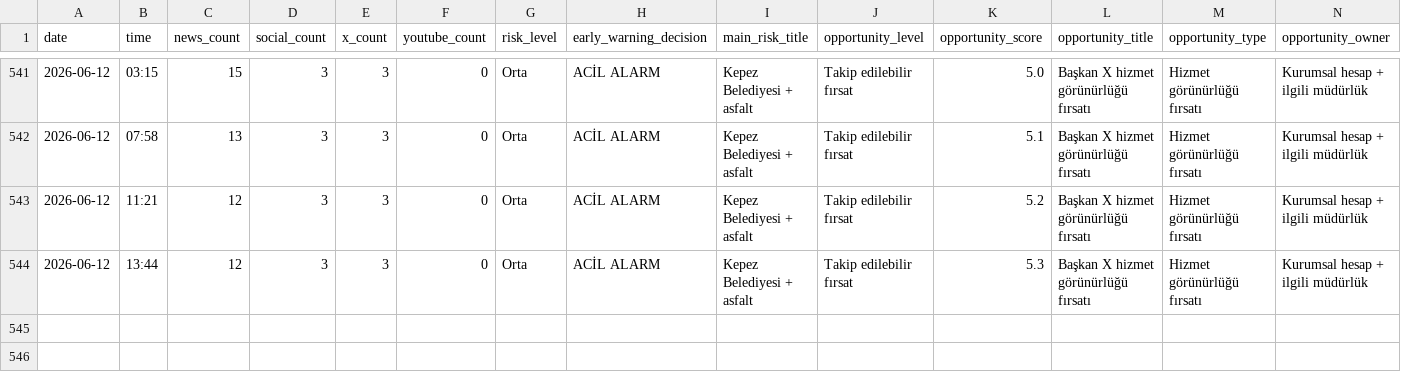
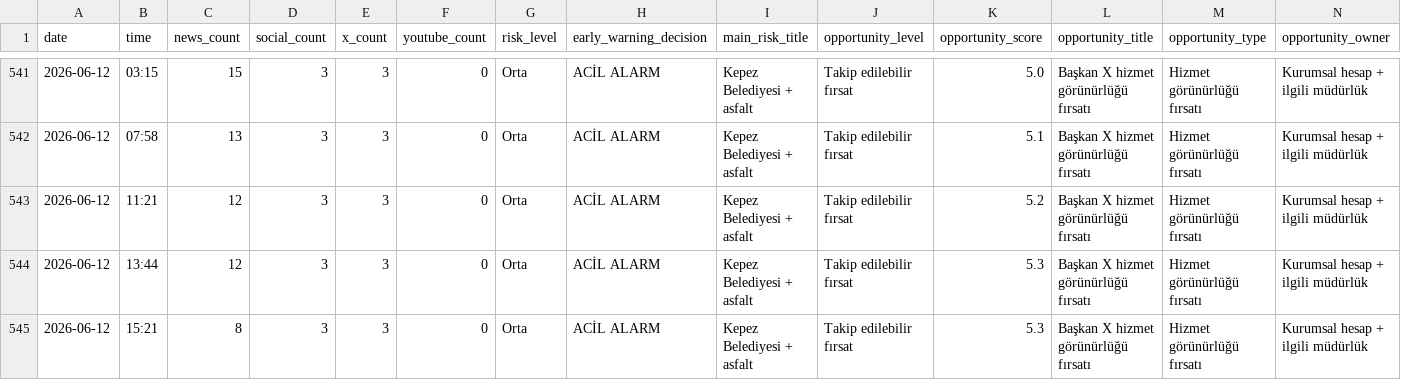
Before and after one commit to korayarhan/dijital-antalya-nabzi, a CSV file: data/archive/daily_decision_log.csv, drawn as a sheet; only a part is shown, gaps mark what is left out; rows hold the shown columns only; the diff names each change by its address in the sheet, - before the commit and + after, or states it on an @@ line.

```diff
--- a/data/archive/daily_decision_log.csv
+++ b/data/archive/daily_decision_log.csv
+row 545: 2026-06-12 | 15:21 | 8 | 3 | 3 | 0 | Orta | ACİL ALARM | Kepez Belediyesi + asfalt | Takip edilebilir fırsat | 5.3 | Başkan X hizmet görünürlüğü fırsatı | Hizmet görünürlüğü fırsatı | Kurumsal hesap + ilgili müdürlük
```
Also changed, not shown: data/alerts/alert_log.csv, data/auto_social/president_x_posts.csv, 10 other files.
